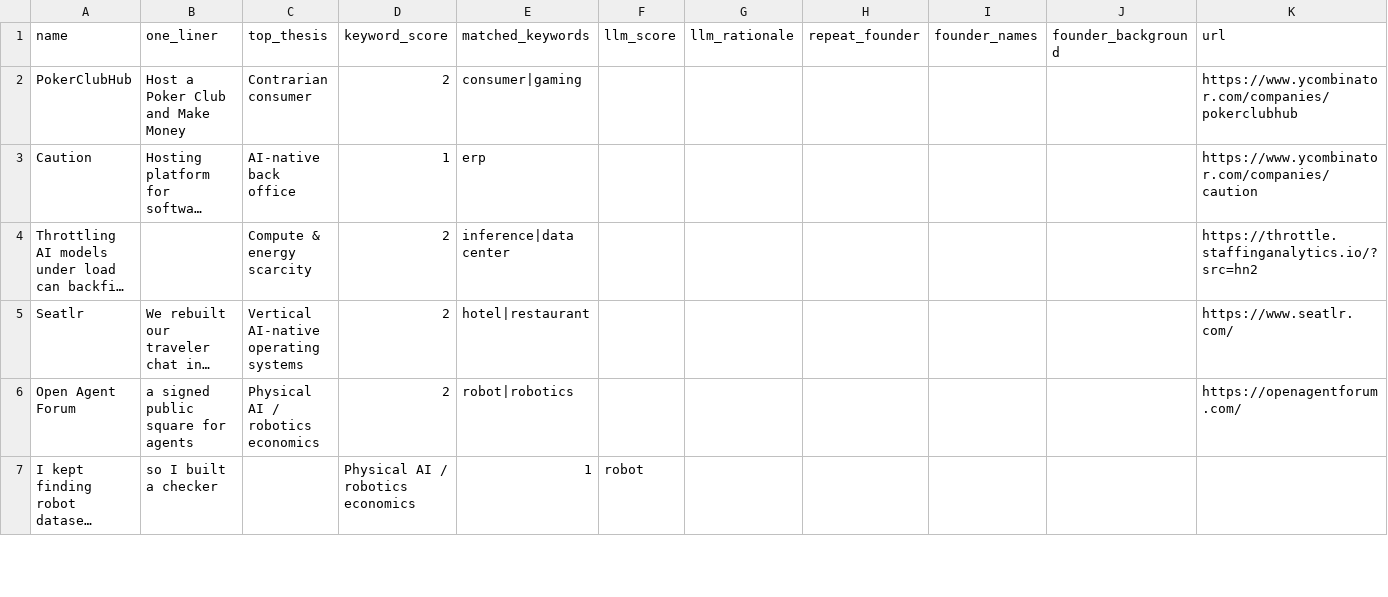
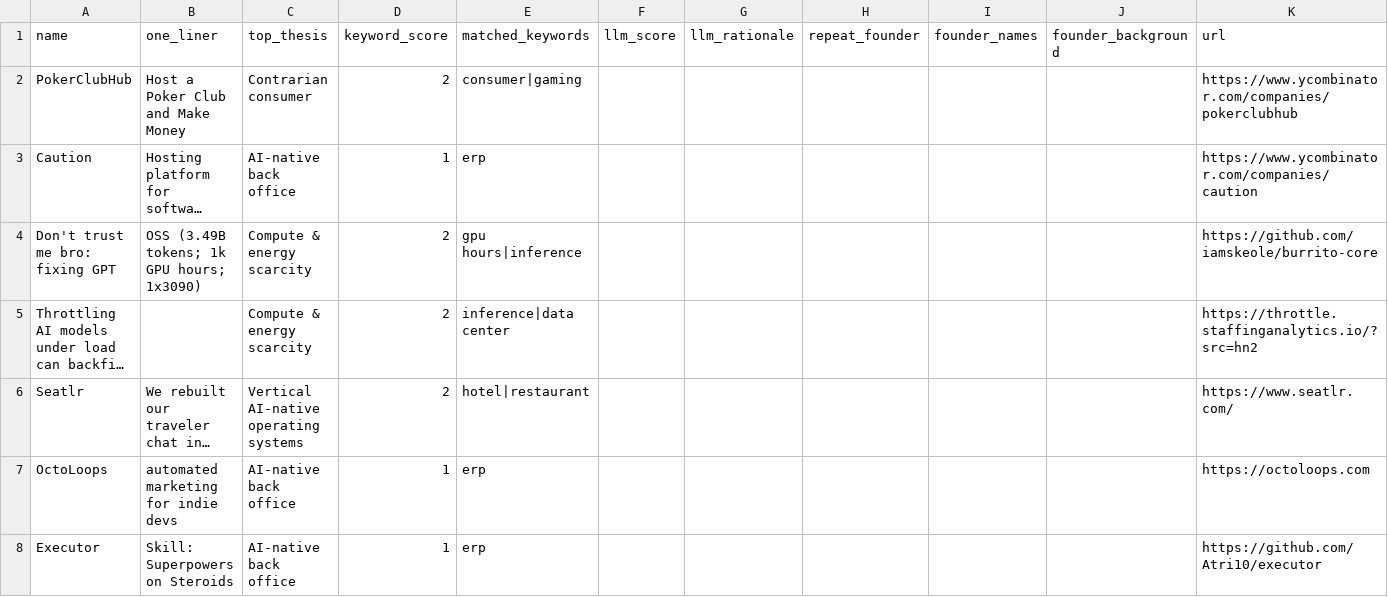
Before and after one commit to diegorivero06/dealflow2-engine, a CSV file: dealflow_latest.csv, drawn as a sheet; only a part is shown; the shorter side is filled out with more unchanged rows; long unchanged cells end in …; removed rows and columns are numbered as before the commit, all else as after; rows hold the shown columns only; the diff covers the shown part only; the diff names each change by its address in the sheet, - before the commit and + after, or states it on an @@ line.

```diff
--- a/dealflow_latest.csv
+++ b/dealflow_latest.csv
+row 4: Don't trust me bro: fixing GPT | OSS (3.49B tokens; 1k GPU hours; 1x3090) | Compute & energy scarcity | 2 | gpu hours|inference |  |  |  |  |  | https://github.com/iamskeole/burrito-core
-row 6: Open Agent Forum | a signed public square for agents | Physical AI / robotics economics | 2 | robot|robotics |  |  |  |  |  | https://openagentforum.com/
+row 7: OctoLoops | automated marketing for indie devs | AI-native back office | 1 | erp |  |  |  |  |  | https://octoloops.com
+row 8: Executor | Skill: Superpowers on Steroids | AI-native back office | 1 | erp |  |  |  |  |  | https://github.com/Atri10/executor
```
Also changed, not shown: 9 added rows and 6 removed rows elsewhere in this file, 1 other file.
